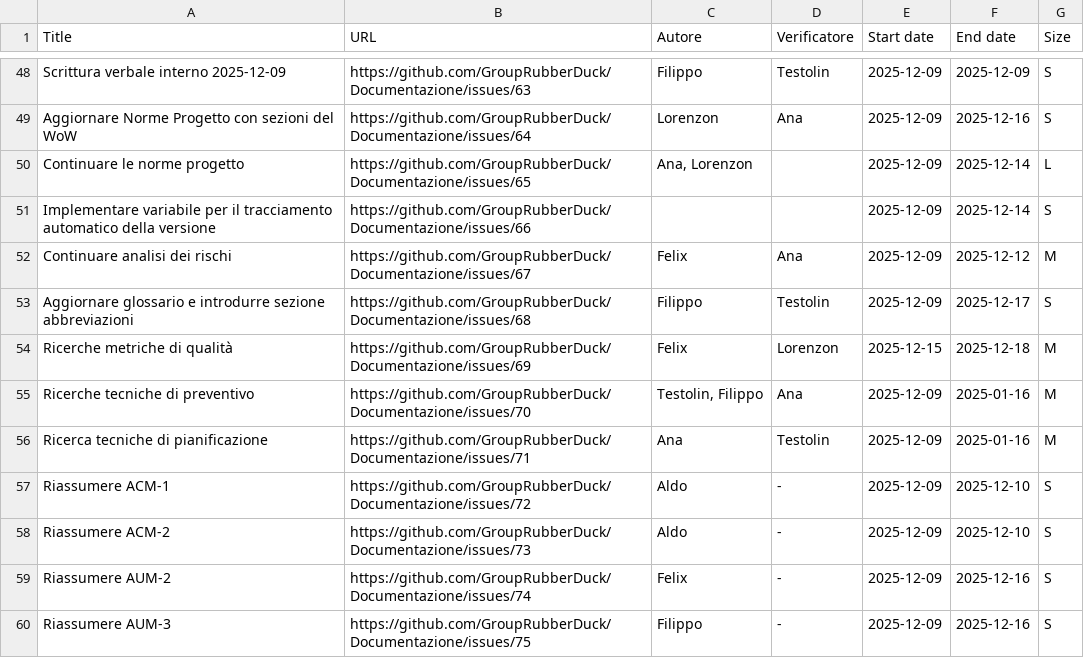
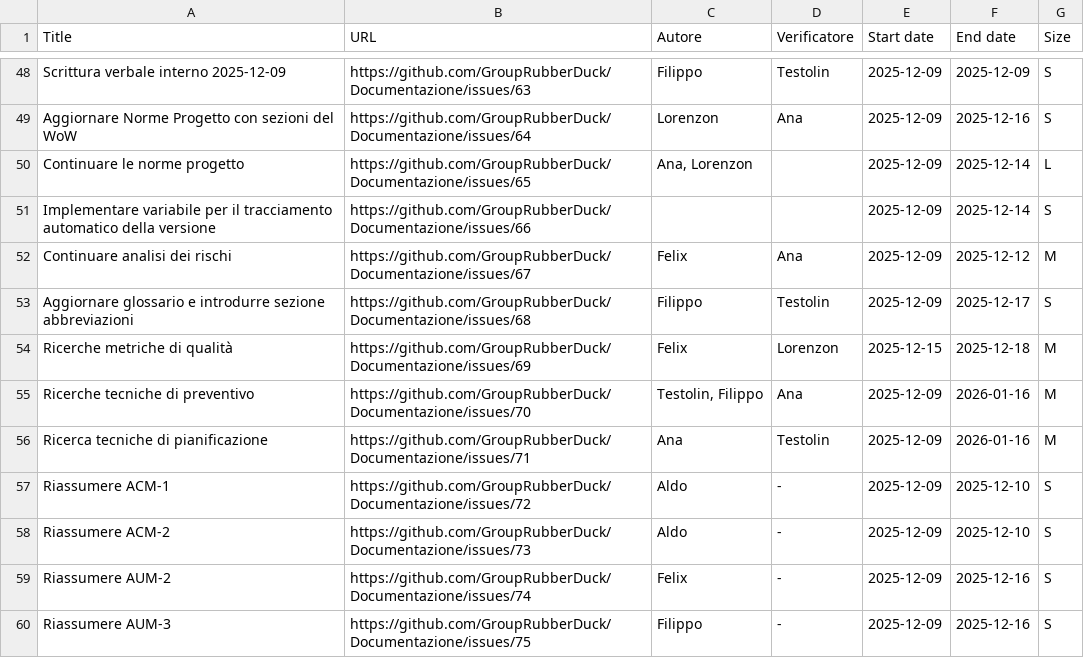
Before and after one commit to GroupRubberDuck/Documentazione, a CSV file: src/RTB/DocumentazioneEsterna/Piano_di_qualifica/data/MPC/sprint.csv, drawn as a sheet; only a part is shown, gaps mark what is left out; the diff covers the shown part only.

```diff
--- a/src/RTB/DocumentazioneEsterna/Piano_di_qualifica/data/MPC/sprint.csv
+++ b/src/RTB/DocumentazioneEsterna/Piano_di_qualifica/data/MPC/sprint.csv
@@ -54,4 +54,4 @@ Aggiornare glossario e introdurre sezione abbreviazioni,https://github.com/Group
 Ricerche metriche di qualità,https://github.com/GroupRubberDuck/Documentazione/issues/69,Felix,Lorenzon,2025-12-15,2025-12-18,M
-Ricerche tecniche di preventivo,https://github.com/GroupRubberDuck/Documentazione/issues/70,"Testolin, Filippo",Ana,2025-12-09,2025-01-16,M
-Ricerca tecniche di pianificazione,https://github.com/GroupRubberDuck/Documentazione/issues/71,Ana,Testolin,2025-12-09,2025-01-16,M
+Ricerche tecniche di preventivo,https://github.com/GroupRubberDuck/Documentazione/issues/70,"Testolin, Filippo",Ana,2025-12-09,2026-01-16,M
+Ricerca tecniche di pianificazione,https://github.com/GroupRubberDuck/Documentazione/issues/71,Ana,Testolin,2025-12-09,2026-01-16,M
 Riassumere ACM-1,https://github.com/GroupRubberDuck/Documentazione/issues/72,Aldo,-,2025-12-09,2025-12-10,S
```
Also changed, not shown: 6 removed rows and 12 edited cells elsewhere in this file, 15 other files.
